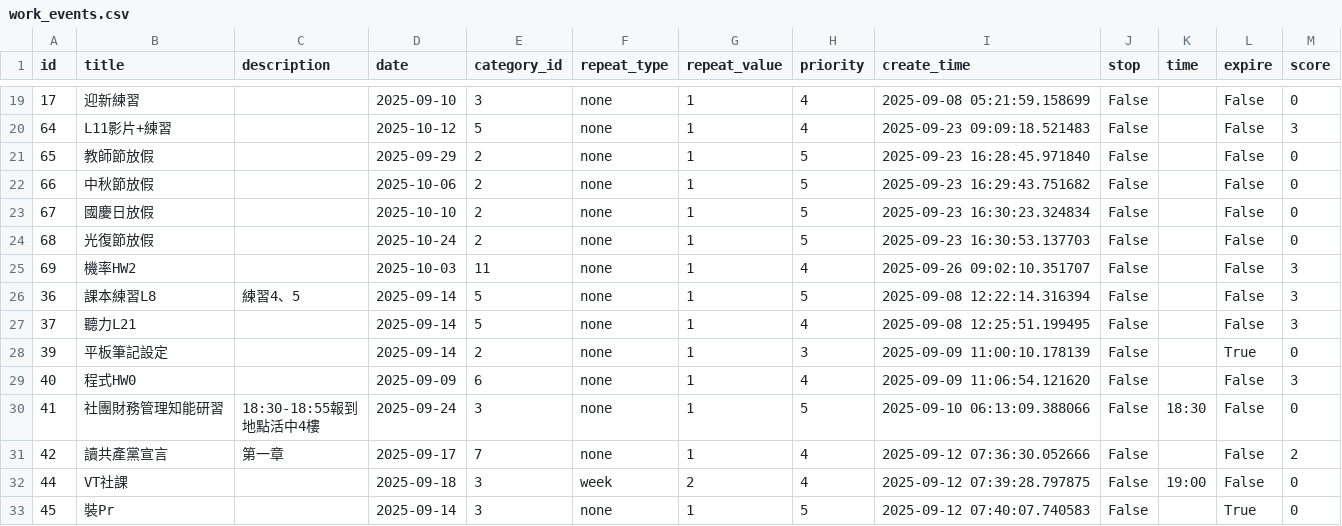
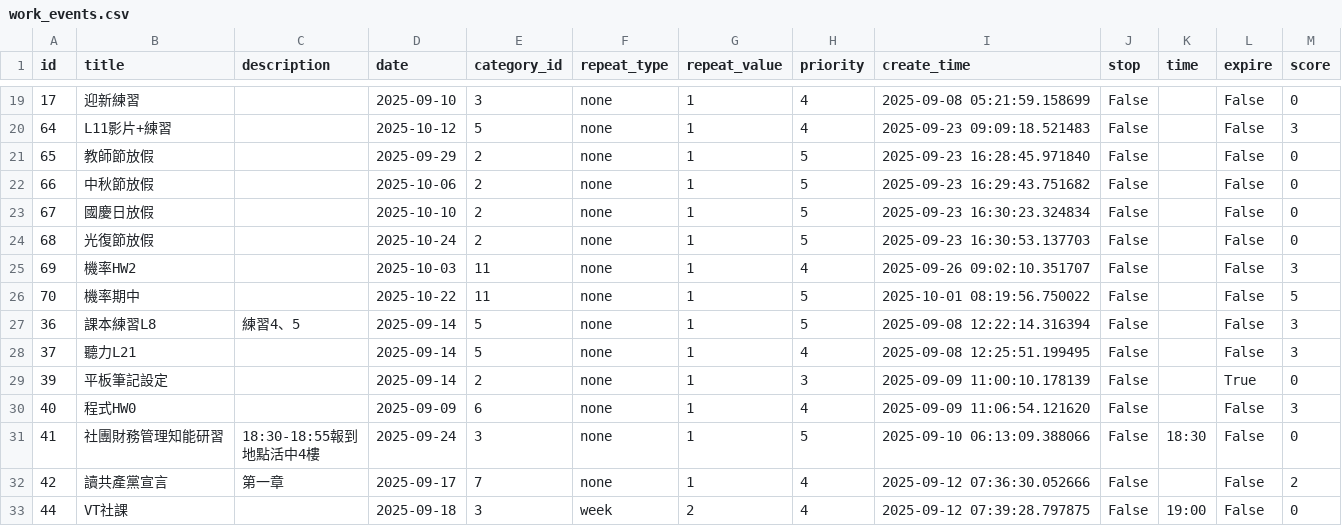
Before and after one commit to ray-0411/finance-web, a CSV file: db_backup/work_events.csv, drawn as a sheet; only a part is shown, gaps mark what is left out; the shorter side is filled out with more unchanged rows.

```diff
--- a/db_backup/work_events.csv
+++ b/db_backup/work_events.csv
@@ -25,2 +25,3 @@
 69,機率HW2,,2025-10-03,11,none,1,4,2025-09-26 09:02:10.351707,False,,False,3
+70,機率期中,,2025-10-22,11,none,1,5,2025-10-01 08:19:56.750022,False,,False,5
 36,課本練習L8,練習4、5,2025-09-14,5,none,1,5,2025-09-08 12:22:14.316394,False,,False,3
```
Also changed, not shown: db_backup/drink_category.csv, db_backup/drink_main.csv, 1 other file.
